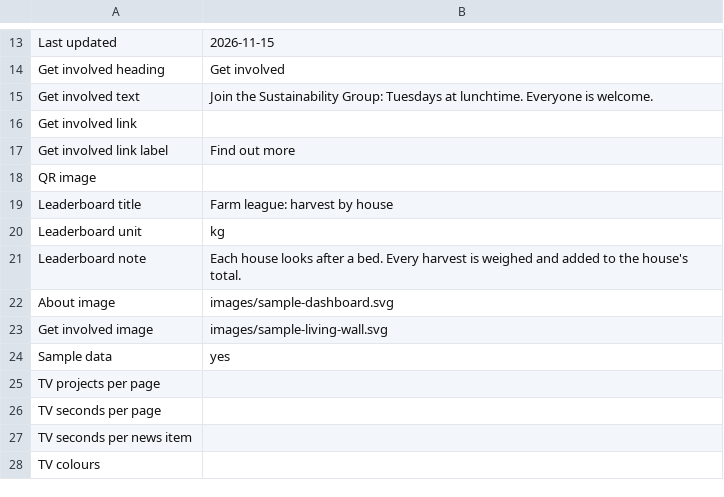
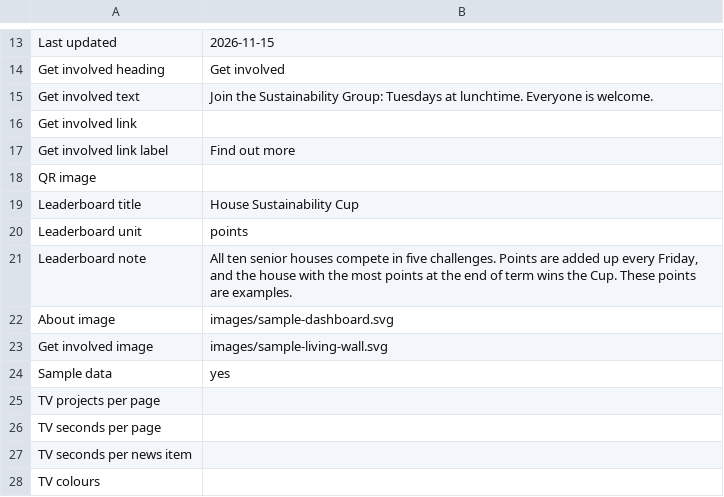
Before and after one commit to yenxu0872-max/sustainability-dashboard, a CSV file: google-sheet-template/Settings.csv, drawn as a sheet; only a part is shown, gaps mark what is left out.

```diff
--- a/google-sheet-template/Settings.csv
+++ b/google-sheet-template/Settings.csv
@@ -18,5 +18,5 @@ Get involved link label,Find out more
 QR image,
-Leaderboard title,Farm league: harvest by house
-Leaderboard unit,kg
-Leaderboard note,Each house looks after a bed. Every harvest is weighed and added to the house's total.
+Leaderboard title,House Sustainability Cup
+Leaderboard unit,points
+Leaderboard note,"All ten senior houses compete in five challenges. Points are added up every Friday, and the house with the most points at the end of term wins the Cup. These points are examples."
 About image,images/sample-dashboard.svg
```
Also changed, not shown: 16 other files.
